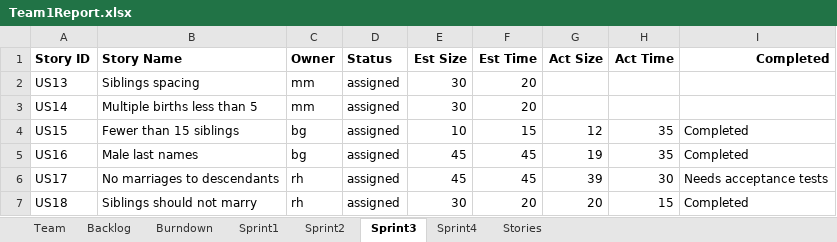
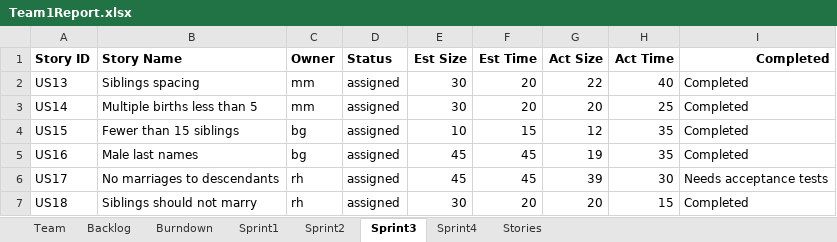
Before and after one commit to ogadinman2001/SSW-Agile-GEDCOM, an Excel workbook: Team1Report.xlsx, sheet Sprint3, drawn as a sheet; values as stored, in another font and other column widths than the file's, no borders; the diff names each change by its address in the sheet, - before the commit and + after, or states it on an @@ line.

```diff
--- a/Team1Report.xlsx (sheet Sprint3)
+++ b/Team1Report.xlsx (sheet Sprint3)
-G2 (Act Size): (empty)
+G2 (Act Size): 22
-H2 (Act Time): (empty)
+H2 (Act Time): 40
-I2:I3 (Completed): (empty)
+I2:I3 (Completed): Completed
-G3 (Act Size): (empty)
+G3 (Act Size): 20
-H3 (Act Time): (empty)
+H3 (Act Time): 25
```
Also changed, not shown: charts or pictures, 6 other files.
